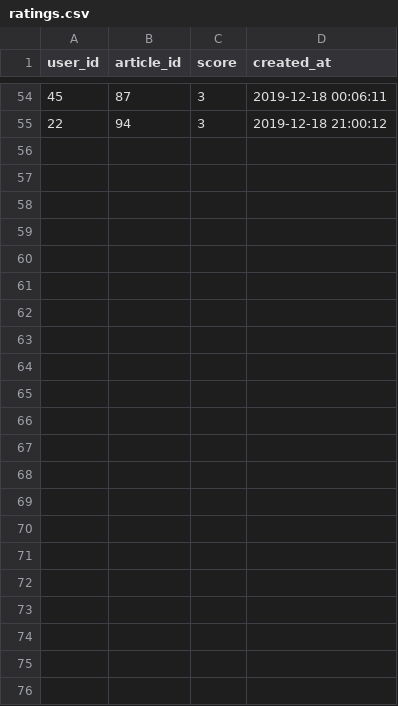
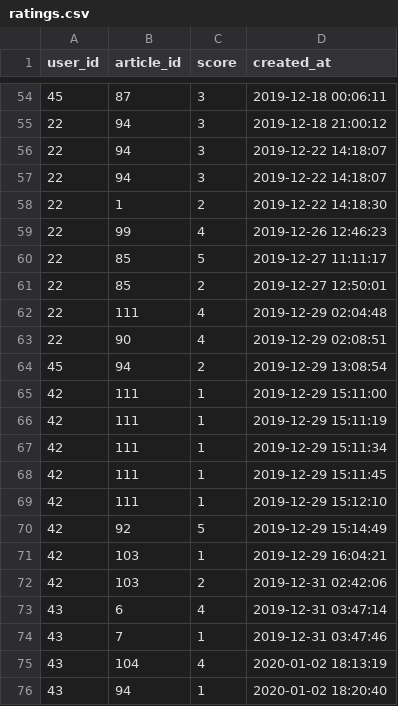
Before and after one commit to Franziskhaner/eGame, a CSV file: app/Python/ratings.csv, drawn as a sheet; only a part is shown, gaps mark what is left out.

```diff
--- a/app/Python/ratings.csv
+++ b/app/Python/ratings.csv
@@ -55 +55,22 @@ user_id,article_id,score,created_at
 22,94,3,2019-12-18 21:00:12
+22,94,3,2019-12-22 14:18:07
+22,94,3,2019-12-22 14:18:07
+22,1,2,2019-12-22 14:18:30
+22,99,4,2019-12-26 12:46:23
+22,85,5,2019-12-27 11:11:17
+22,85,2,2019-12-27 12:50:01
+22,111,4,2019-12-29 02:04:48
+22,90,4,2019-12-29 02:08:51
+45,94,2,2019-12-29 13:08:54
+42,111,1,2019-12-29 15:11:00
+42,111,1,2019-12-29 15:11:19
+42,111,1,2019-12-29 15:11:34
+42,111,1,2019-12-29 15:11:45
+42,111,1,2019-12-29 15:12:10
+42,92,5,2019-12-29 15:14:49
+42,103,1,2019-12-29 16:04:21
+42,103,2,2019-12-31 02:42:06
+43,6,4,2019-12-31 03:47:14
+43,7,1,2019-12-31 03:47:46
+43,104,4,2020-01-02 18:13:19
+43,94,1,2020-01-02 18:20:40
```
Also changed, not shown: app/Python/articles.csv, 36 other files.
